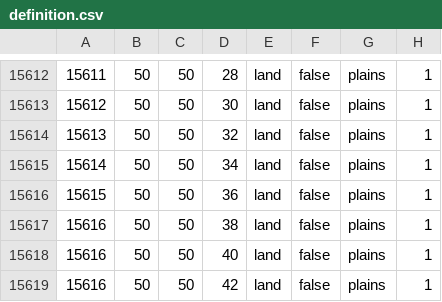
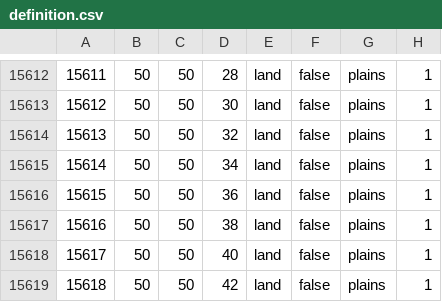
Before and after one commit to alextheobserver2019/ahgoverhaul, a CSV file: map/definition.csv, drawn as a sheet; only a part is shown, gaps mark what is left out.

```diff
--- a/map/definition.csv
+++ b/map/definition.csv
@@ -15617,3 +15617,3 @@
 15616;50;50;38;land;false;plains;1
-15616;50;50;40;land;false;plains;1
-15616;50;50;42;land;false;plains;1
+15617;50;50;40;land;false;plains;1
+15618;50;50;42;land;false;plains;1
```
Also changed, not shown: 2 other files.
